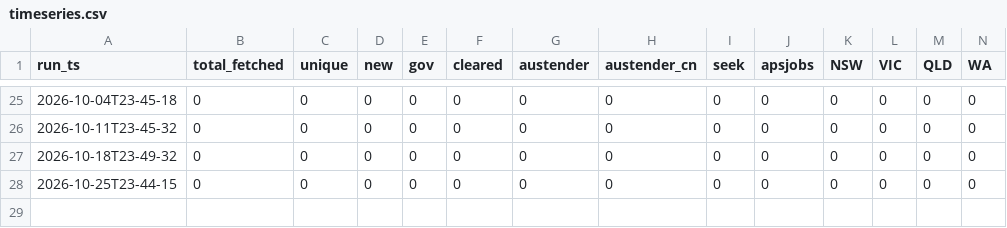
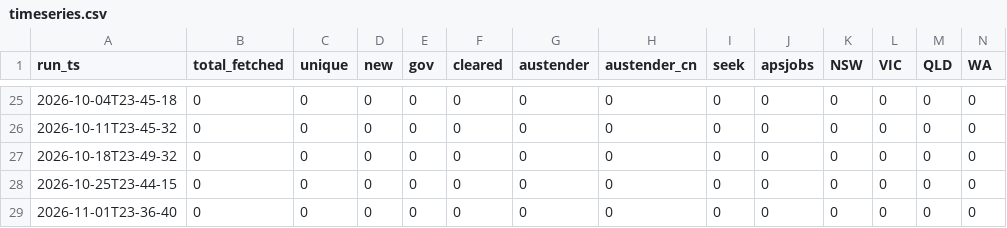
Before and after one commit to edgardomunoznajar/claurst, a CSV file: leads/timeseries.csv, drawn as a sheet; only a part is shown, gaps mark what is left out; rows hold the shown columns only; the diff names each change by its address in the sheet, - before the commit and + after, or states it on an @@ line.

```diff
--- a/leads/timeseries.csv
+++ b/leads/timeseries.csv
+row 29: 2026-11-01T23-36-40 | 0 | 0 | 0 | 0 | 0 | 0 | 0 | 0 | 0 | 0 | 0 | 0 | 0
```
Also changed, not shown: 1 other file.
